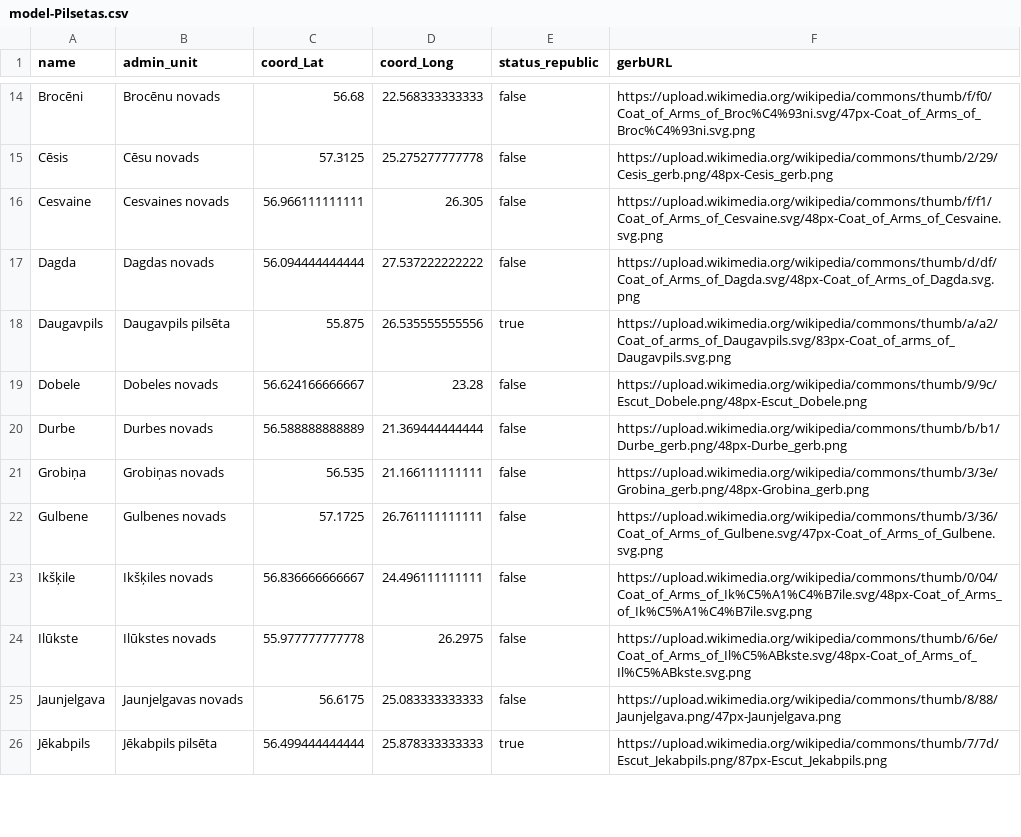
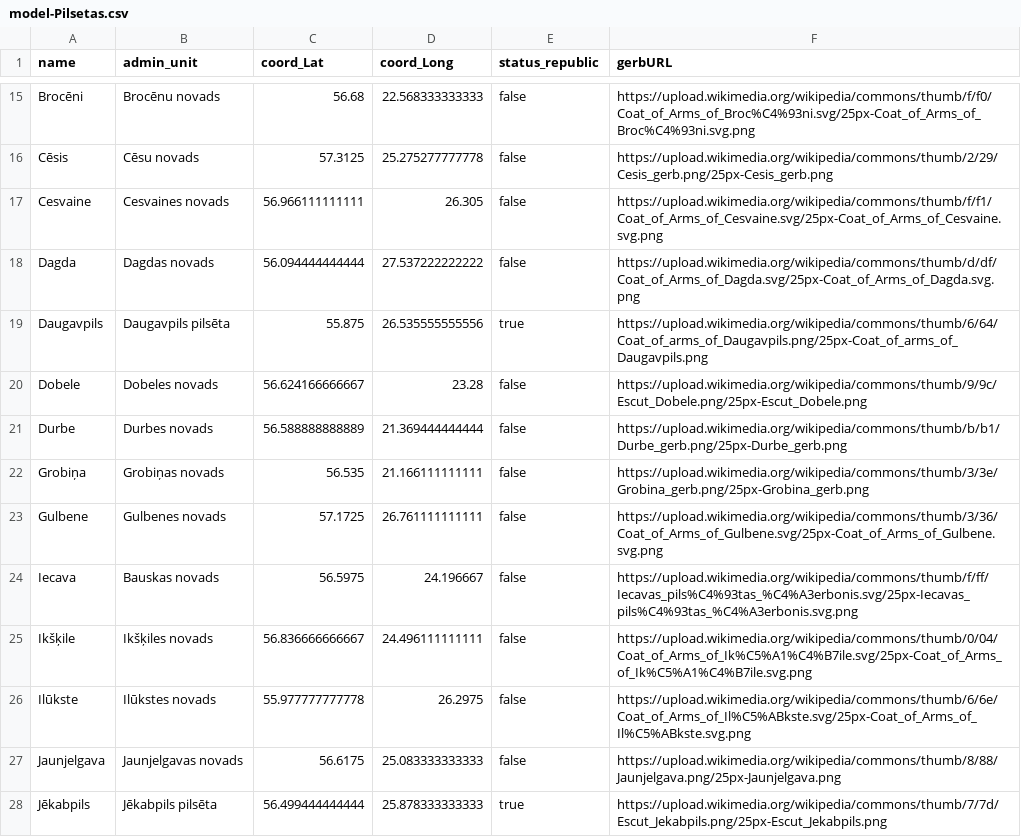
Before and after one commit to svolochj/LVPilsetas, a CSV file: db/data/model-Pilsetas.csv, drawn as a sheet; only a part is shown, gaps mark what is left out; addresses are those after the commit; the diff covers the shown part only; the diff names each change by its address in the sheet, - before the commit and + after, or states it on an @@ line.

Commit message:
81 pilseta

```diff
--- a/db/data/model-Pilsetas.csv
+++ b/db/data/model-Pilsetas.csv
-F15 (gerbURL): https://upload.wikimedia.org/wikipedia/commons/thumb/f/f0/Coat_of_Arms_of_Broc%C4%93ni.svg/47px-Coat_of_Arms_of_Broc%C4%93ni.svg.png
+F15 (gerbURL): https://upload.wikimedia.org/wikipedia/commons/thumb/f/f0/Coat_of_Arms_of_Broc%C4%93ni.svg/25px-Coat_of_Arms_of_Broc%C4%93ni.svg.png
-F16 (gerbURL): https://upload.wikimedia.org/wikipedia/commons/thumb/2/29/Cesis_gerb.png/48px-Cesis_gerb.png
+F16 (gerbURL): https://upload.wikimedia.org/wikipedia/commons/thumb/2/29/Cesis_gerb.png/25px-Cesis_gerb.png
-F17 (gerbURL): https://upload.wikimedia.org/wikipedia/commons/thumb/f/f1/Coat_of_Arms_of_Cesvaine.svg/48px-Coat_of_Arms_of_Cesvaine.svg.png
+F17 (gerbURL): https://upload.wikimedia.org/wikipedia/commons/thumb/f/f1/Coat_of_Arms_of_Cesvaine.svg/25px-Coat_of_Arms_of_Cesvaine.svg.png
-F18 (gerbURL): https://upload.wikimedia.org/wikipedia/commons/thumb/d/df/Coat_of_Arms_of_Dagda.svg/48px-Coat_of_Arms_of_Dagda.svg.png
+F18 (gerbURL): https://upload.wikimedia.org/wikipedia/commons/thumb/d/df/Coat_of_Arms_of_Dagda.svg/25px-Coat_of_Arms_of_Dagda.svg.png
-F19 (gerbURL): https://upload.wikimedia.org/wikipedia/commons/thumb/a/a2/Coat_of_arms_of_Daugavpils.svg/83px-Coat_of_arms_of_Daugavpils.svg.png
+F19 (gerbURL): https://upload.wikimedia.org/wikipedia/commons/thumb/6/64/Coat_of_arms_of_Daugavpils.png/25px-Coat_of_arms_of_Daugavpils.png
-F20 (gerbURL): https://upload.wikimedia.org/wikipedia/commons/thumb/9/9c/Escut_Dobele.png/48px-Escut_Dobele.png
+F20 (gerbURL): https://upload.wikimedia.org/wikipedia/commons/thumb/9/9c/Escut_Dobele.png/25px-Escut_Dobele.png
-F21 (gerbURL): https://upload.wikimedia.org/wikipedia/commons/thumb/b/b1/Durbe_gerb.png/48px-Durbe_gerb.png
+F21 (gerbURL): https://upload.wikimedia.org/wikipedia/commons/thumb/b/b1/Durbe_gerb.png/25px-Durbe_gerb.png
-F22 (gerbURL): https://upload.wikimedia.org/wikipedia/commons/thumb/3/3e/Grobina_gerb.png/48px-Grobina_gerb.png
+F22 (gerbURL): https://upload.wikimedia.org/wikipedia/commons/thumb/3/3e/Grobina_gerb.png/25px-Grobina_gerb.png
-F23 (gerbURL): https://upload.wikimedia.org/wikipedia/commons/thumb/3/36/Coat_of_Arms_of_Gulbene.svg/47px-Coat_of_Arms_of_Gulbene.svg.png
+F23 (gerbURL): https://upload.wikimedia.org/wikipedia/commons/thumb/3/36/Coat_of_Arms_of_Gulbene.svg/25px-Coat_of_Arms_of_Gulbene.svg.png
+row 24: Iecava | Bauskas novads | 56.5975 | 24.196667 | false | https://upload.wikimedia.org/wikipedia/commons/thumb/f/ff/Iecavas_pils%C4%93tas_%C4%A3erbonis.svg/25px-Iecavas_pils%C4%93tas_%C4%A3erbonis.svg.png
-F25 (gerbURL): https://upload.wikimedia.org/wikipedia/commons/thumb/0/04/Coat_of_Arms_of_Ik%C5%A1%C4%B7ile.svg/48px-Coat_of_Arms_of_Ik%C5%A1%C4%B7ile.svg.png
+F25 (gerbURL): https://upload.wikimedia.org/wikipedia/commons/thumb/0/04/Coat_of_Arms_of_Ik%C5%A1%C4%B7ile.svg/25px-Coat_of_Arms_of_Ik%C5%A1%C4%B7ile.svg.png
-F26 (gerbURL): https://upload.wikimedia.org/wikipedia/commons/thumb/6/6e/Coat_of_Arms_of_Il%C5%ABkste.svg/48px-Coat_of_Arms_of_Il%C5%ABkste.svg.png
+F26 (gerbURL): https://upload.wikimedia.org/wikipedia/commons/thumb/6/6e/Coat_of_Arms_of_Il%C5%ABkste.svg/25px-Coat_of_Arms_of_Il%C5%ABkste.svg.png
-F27 (gerbURL): https://upload.wikimedia.org/wikipedia/commons/thumb/8/88/Jaunjelgava.png/47px-Jaunjelgava.png
+F27 (gerbURL): https://upload.wikimedia.org/wikipedia/commons/thumb/8/88/Jaunjelgava.png/25px-Jaunjelgava.png
-F28 (gerbURL): https://upload.wikimedia.org/wikipedia/commons/thumb/7/7d/Escut_Jekabpils.png/87px-Escut_Jekabpils.png
+F28 (gerbURL): https://upload.wikimedia.org/wikipedia/commons/thumb/7/7d/Escut_Jekabpils.png/25px-Escut_Jekabpils.png
```
Also changed, not shown: 4 added rows and 63 edited cells elsewhere in this file, 2 other files.
